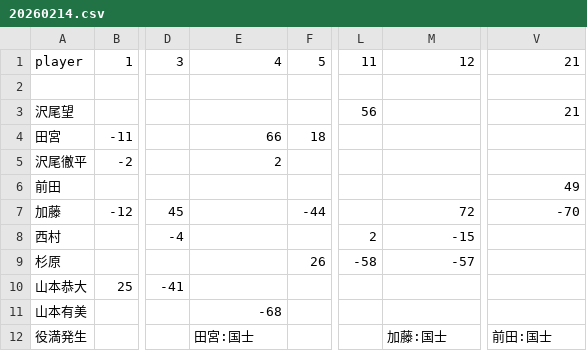
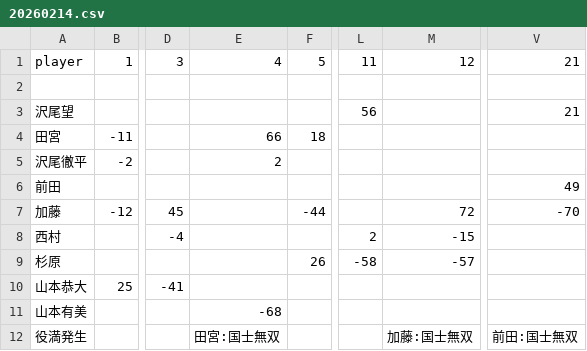
Before and after one commit to ytr6310zs-jpg/mj-score-manager, a CSV file: scripts/mahjong-data/20260214.csv, drawn as a sheet; only a part is shown, gaps mark what is left out; the diff names each change by its address in the sheet, - before the commit and + after, or states it on an @@ line.

```diff
--- a/scripts/mahjong-data/20260214.csv
+++ b/scripts/mahjong-data/20260214.csv
-E12: 田宮:国士
+E12: 田宮:国士無双
-M12: 加藤:国士
+M12: 加藤:国士無双
-V12: 前田:国士
+V12: 前田:国士無双
```
Also changed, not shown: scripts/mahjong-data/20260314.csv, scripts/mahjong-data/20260320.csv.
